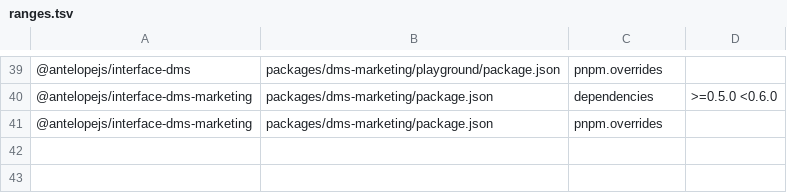
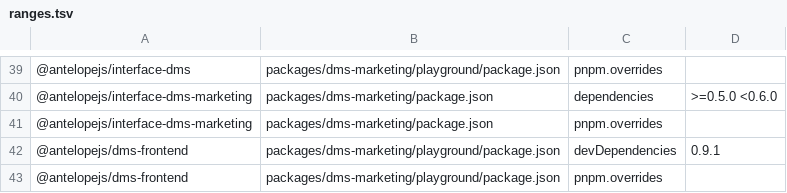
Before and after one commit to AntelopeJS/dms-marketing, a TSV file: .campaign/tgz/ranges.tsv, drawn as a sheet; only a part is shown, gaps mark what is left out; the diff names each change by its address in the sheet, - before the commit and + after, or states it on an @@ line.

Commit message:
build(deps): move the dms-frontend range to 0.10 and pin the 0.10.0 tarball

```diff
--- a/.campaign/tgz/ranges.tsv
+++ b/.campaign/tgz/ranges.tsv
+row 42: @antelopejs/dms-frontend | packages/dms-marketing/playground/package.json | devDependencies | 0.9.1
+row 43: @antelopejs/dms-frontend | packages/dms-marketing/playground/package.json | pnpm.overrides
```
Also changed, not shown: 5 other files.
